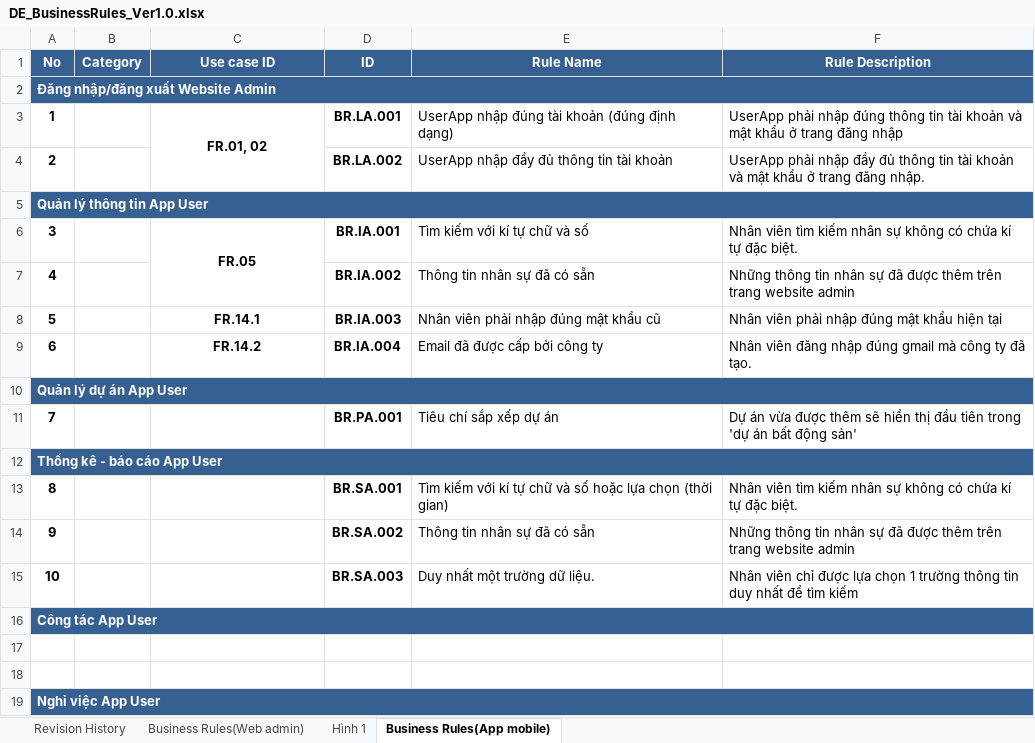
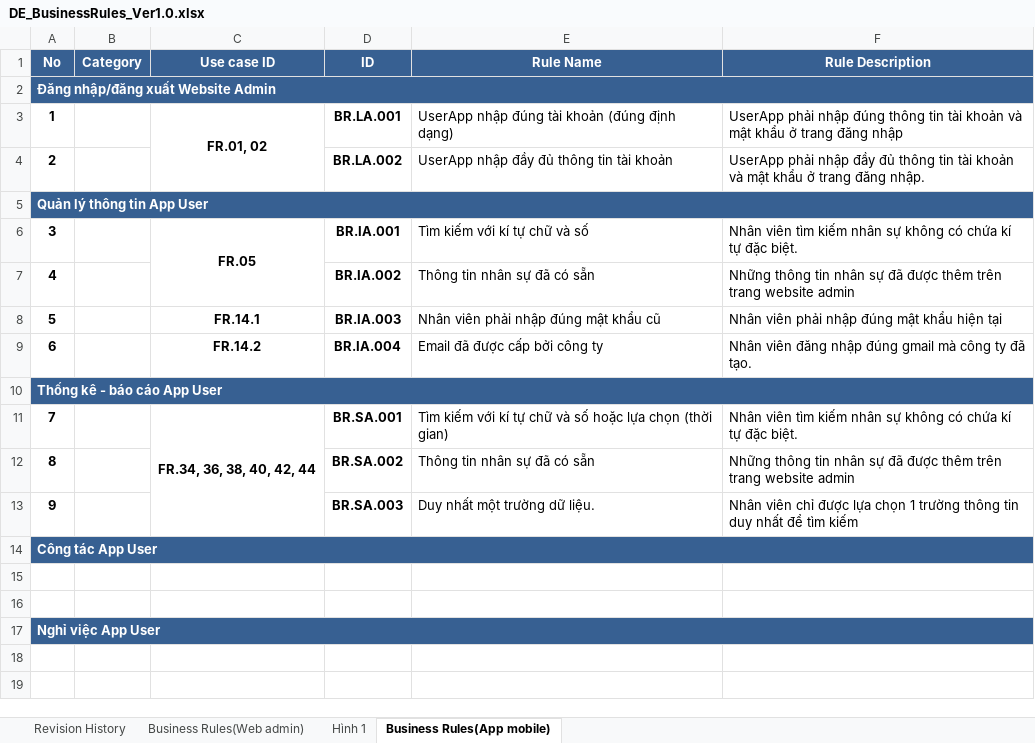
Before and after one commit to DamianHuynh/Capstone-Project, an Excel workbook: Improgress/2. Artifact and Deliverable/DetailDesign & Architect/Design/DE_BusinessRules_Ver1.0.xlsx, sheet Business Rules(App mobile), drawn as a sheet; values as stored, in another font and other column widths than the file's, no borders; removed rows and columns are numbered as before the commit, all else as after; the diff names each change by its address in the sheet, - before the commit and + after, or states it on an @@ line.

```diff
--- a/Improgress/2. Artifact and Deliverable/DetailDesign & Architect/Design/DE_BusinessRules_Ver1.0.xlsx (sheet Business Rules(App mobile))
+++ b/Improgress/2. Artifact and Deliverable/DetailDesign & Architect/Design/DE_BusinessRules_Ver1.0.xlsx (sheet Business Rules(App mobile))
@@ column A (No) renumbered between rows 10 and 13 @@
-row 11: 7 |  |  | BR.PA.001 | Tiêu chí sắp xếp dự án | Dự án vừa được thêm sẽ hiển thị đầu tiên trong 'dự án bất động sản'
-row 12: Thống kê - báo cáo App User
-C11 (Use case ID): (empty)
+C11 (Use case ID): FR.34, 36, 38, 40, 42, 44
+C11:C13 merged
```
Also changed, not shown: sheet Business Rules(Web admin), Improgress/2. Artifact and Deliverable/DetailDesign & Architect/Design/DE_DataDictionary_Ver1.0.xlsx, Improgress/2. Artifact and Deliverable/DetailDesign & Architect/Design/DE_MessageList_Ver1.0.xlsx, 3 other files.
